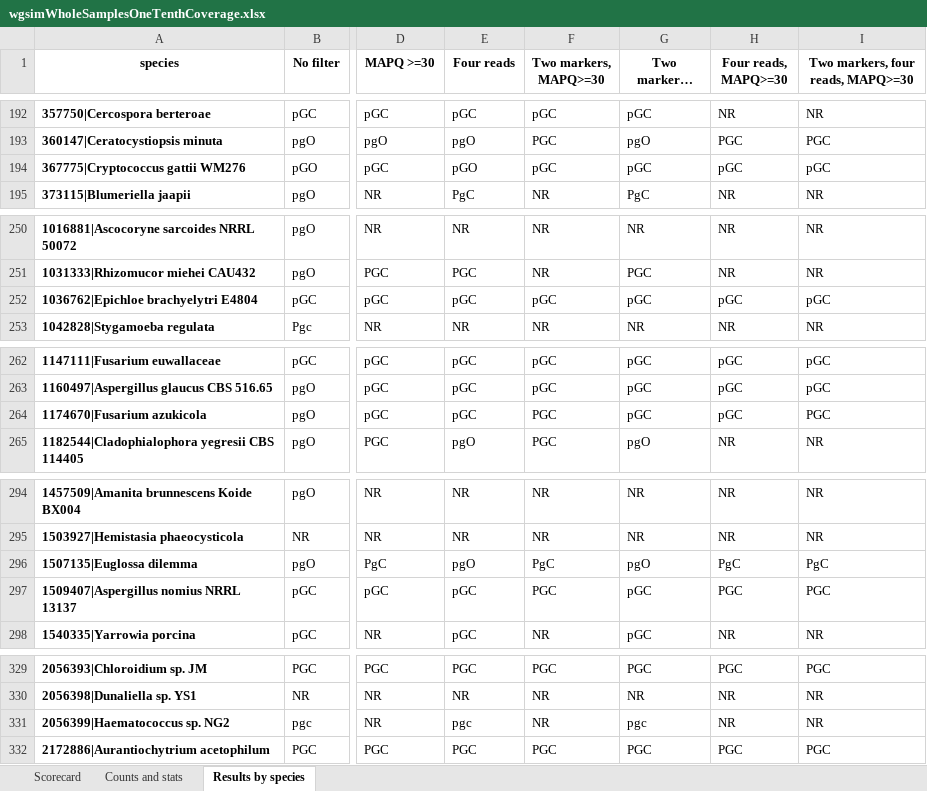
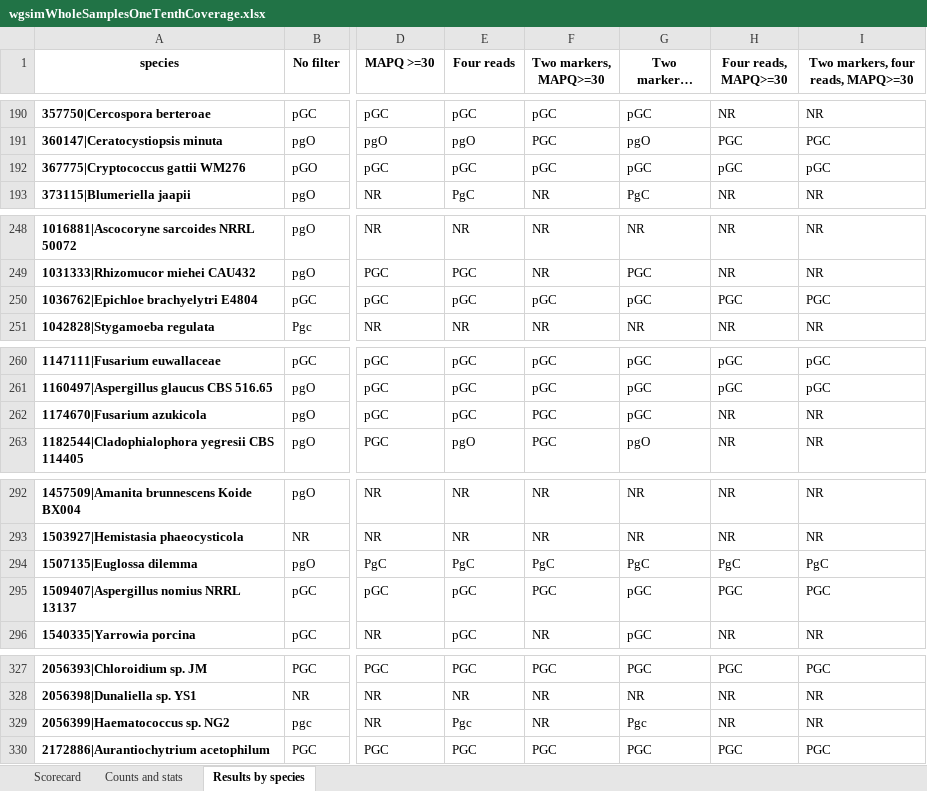
Before and after one commit to wbazant/markerAlignmentsPaper, an Excel workbook: supplement/wgsimWholeSamplesOneTenthCoverage.xlsx, sheet Results by species, drawn as a sheet; only a part is shown, gaps mark what is left out; long unchanged cells end in …; values as stored, in another font and other column widths than the file's, no borders; addresses are those after the commit; the diff covers the shown part only; the diff names each change by its address in the sheet, - before the commit and + after, or states it on an @@ line.

Commit message:
Low abundance results

```diff
--- a/supplement/wgsimWholeSamplesOneTenthCoverage.xlsx (sheet Results by species)
+++ b/supplement/wgsimWholeSamplesOneTenthCoverage.xlsx (sheet Results by species)
-E192 (Four reads): pGO
+E192 (Four reads): pGC
-H250 (Four reads, MAPQ>=30): pGC
+H250 (Four reads, MAPQ>=30): PGC
-I250: pGC
+I250: PGC
-H262 (Four reads, MAPQ>=30): pGC
+H262 (Four reads, MAPQ>=30): NR
-I262: PGC
+I262: NR
-E294 (Four reads): pgO
+E294 (Four reads): PgC
-G294 (Two markers, four reads): pgO
+G294 (Two markers, four reads): PgC
-E329 (Four reads): pgc
+E329 (Four reads): Pgc
-G329 (Two markers, four reads): pgc
+G329 (Two markers, four reads): Pgc
```
Also changed, not shown: 2 removed rows and 44 edited cells elsewhere in this sheet, sheet Counts and stats, 6 other files.
